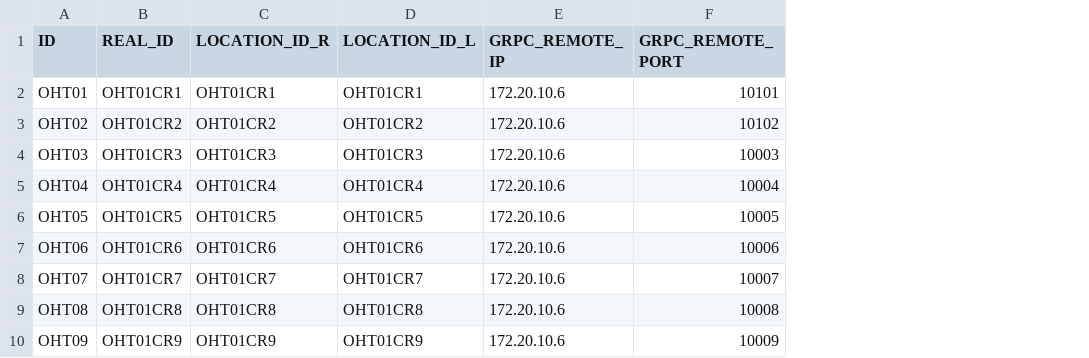
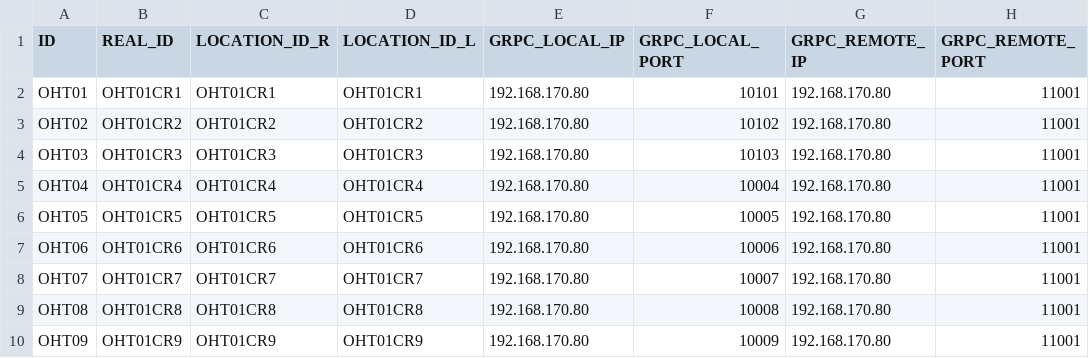
Before and after one commit to JinwenKang/Mirle.OHT_Simulator_v2.0.0_net8, a CSV file: Mirle.OHT.Simulator/SaveConfig/K1/VEHICLEMAP.csv, drawn as a sheet; only a part is shown; removed rows and columns are numbered as before the commit, all else as after; the diff names each change by its address in the sheet, - before the commit and + after, or states it on an @@ line.

```diff
--- a/Mirle.OHT.Simulator/SaveConfig/K1/VEHICLEMAP.csv
+++ b/Mirle.OHT.Simulator/SaveConfig/K1/VEHICLEMAP.csv
-column E (GRPC_REMOTE_IP), rows 2-10: all 172.20.10.6
+column E (GRPC_LOCAL_IP), rows 2-10: all 192.168.170.80
+column G (GRPC_REMOTE_IP), rows 2-10: all 192.168.170.80
+column H (GRPC_REMOTE_PORT), rows 2-10: all 11001
-F1: GRPC_REMOTE_PORT
+F1: GRPC_LOCAL_PORT
-F4 (GRPC_LOCAL_PORT): 10003
+F4 (GRPC_LOCAL_PORT): 10103
```
Also changed, not shown: Mirle.OHT.Simulator/Config/AADDRESS.csv, Mirle.OHT.Simulator/Config/ASECTION.csv, 51 other files.
